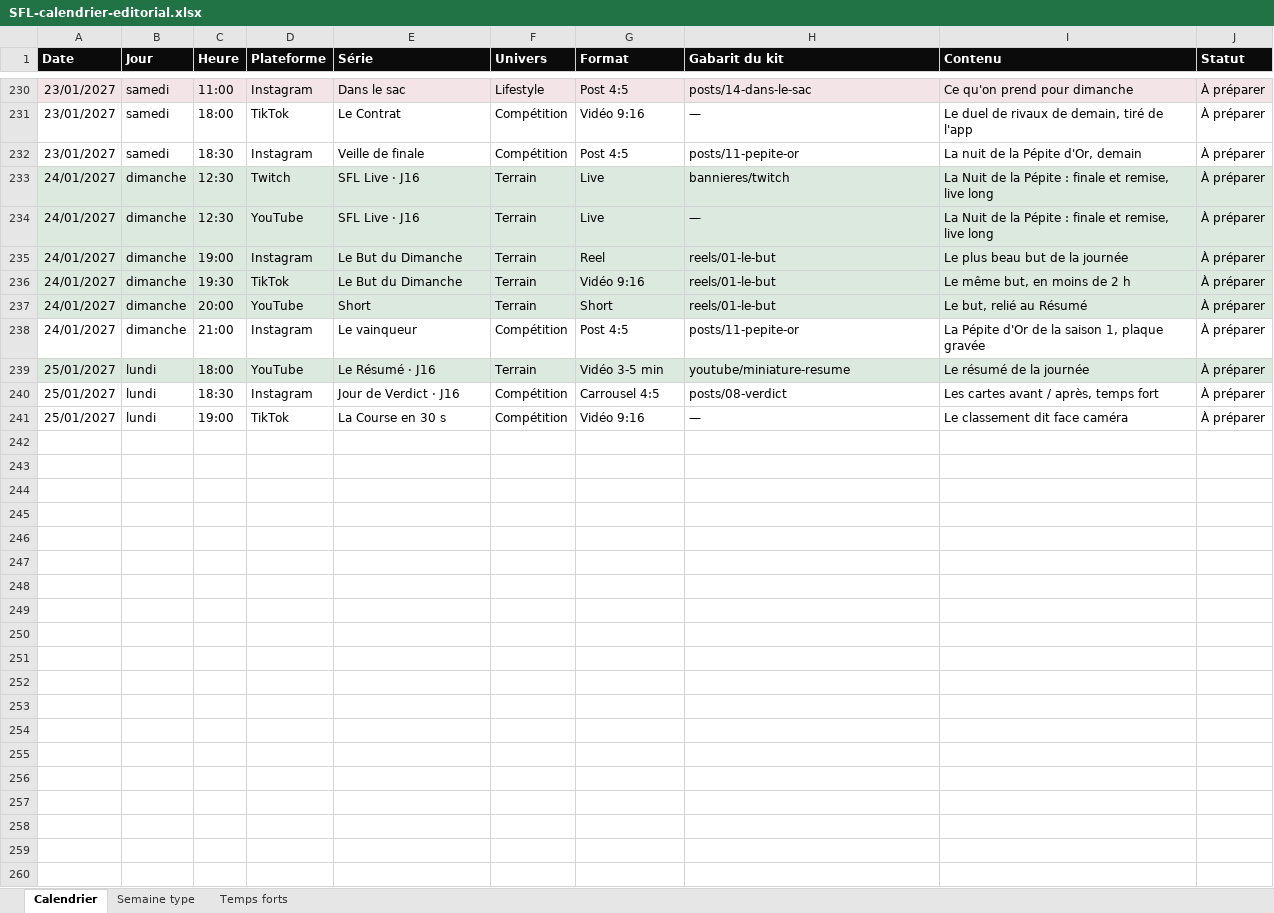
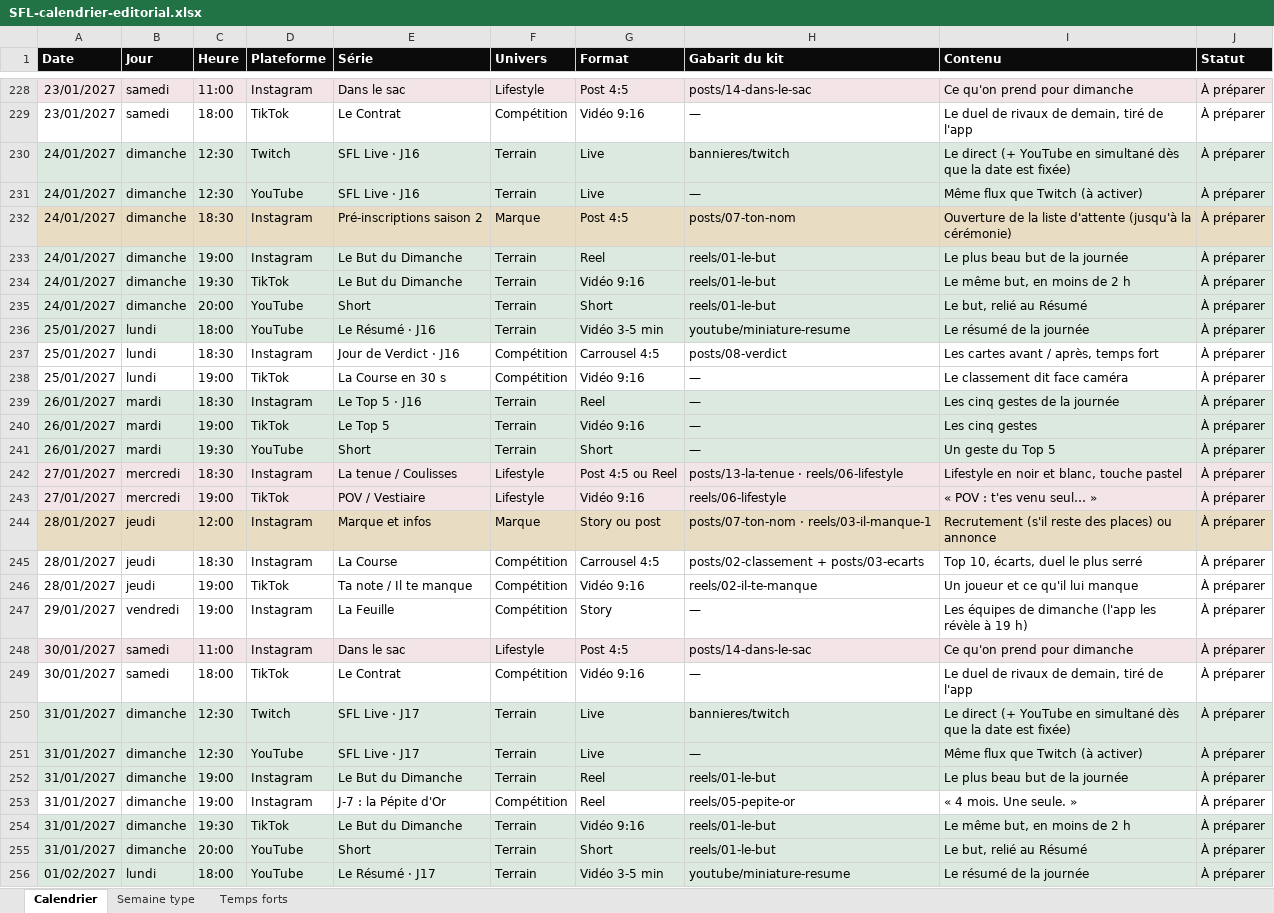
Before and after one commit to sabrilab/sfl-content, an Excel workbook: reseaux/SFL-calendrier-editorial.xlsx, sheet Calendrier, drawn as a sheet; only a part is shown, gaps mark what is left out; values as stored, in another font and other column widths than the file's, no borders; removed rows and columns are numbered as before the commit, all else as after; the diff covers the shown part only; the diff names each change by its address in the sheet, - before the commit and + after, or states it on an @@ line.

```diff
--- a/reseaux/SFL-calendrier-editorial.xlsx (sheet Calendrier)
+++ b/reseaux/SFL-calendrier-editorial.xlsx (sheet Calendrier)
-row 232: 23/01/2027 | samedi | 18:30 | Instagram | Veille de finale | Compétition | Post 4:5 | posts/11-pepite-or | La nuit de la Pépite d'Or, demain | À préparer
-I230 (Contenu): La Nuit de la Pépite : finale et remise, live long
+I230 (Contenu): Le direct (+ YouTube en simultané dès que la date est fixée)
-I231 (Contenu): La Nuit de la Pépite : finale et remise, live long
+I231 (Contenu): Même flux que Twitch (à activer)
+row 232: 24/01/2027 | dimanche | 18:30 | Instagram | Pré-inscriptions saison 2 | Marque | Post 4:5 | posts/07-ton-nom | Ouverture de la liste d'attente (jusqu'à la cérémonie) | À préparer
-row 238: 24/01/2027 | dimanche | 21:00 | Instagram | Le vainqueur | Compétition | Post 4:5 | posts/11-pepite-or | La Pépite d'Or de la saison 1, plaque gravée | À préparer
+row 239: 26/01/2027 | mardi | 18:30 | Instagram | Le Top 5 · J16 | Terrain | Reel | — | Les cinq gestes de la journée | À préparer
+row 240: 26/01/2027 | mardi | 19:00 | TikTok | Le Top 5 | Terrain | Vidéo 9:16 | — | Les cinq gestes | À préparer
+row 241: 26/01/2027 | mardi | 19:30 | YouTube | Short | Terrain | Short | — | Un geste du Top 5 | À préparer
+row 242: 27/01/2027 | mercredi | 18:30 | Instagram | La tenue / Coulisses | Lifestyle | Post 4:5 ou Reel | posts/13-la-tenue · reels/06-lifestyle | Lifestyle en noir et blanc, touche pastel | À préparer
+row 243: 27/01/2027 | mercredi | 19:00 | TikTok | POV / Vestiaire | Lifestyle | Vidéo 9:16 | reels/06-lifestyle | « POV : t'es venu seul… » | À préparer
+row 244: 28/01/2027 | jeudi | 12:00 | Instagram | Marque et infos | Marque | Story ou post | posts/07-ton-nom · reels/03-il-manque-1 | Recrutement (s'il reste des places) ou annonce | À préparer
+row 245: 28/01/2027 | jeudi | 18:30 | Instagram | La Course | Compétition | Carrousel 4:5 | posts/02-classement + posts/03-ecarts | Top 10, écarts, duel le plus serré | À préparer
+row 246: 28/01/2027 | jeudi | 19:00 | TikTok | Ta note / Il te manque | Compétition | Vidéo 9:16 | reels/02-il-te-manque | Un joueur et ce qu'il lui manque | À préparer
+row 247: 29/01/2027 | vendredi | 19:00 | Instagram | La Feuille | Compétition | Story | — | Les équipes de dimanche (l'app les révèle à 19 h) | À préparer
+row 248: 30/01/2027 | samedi | 11:00 | Instagram | Dans le sac | Lifestyle | Post 4:5 | posts/14-dans-le-sac | Ce qu'on prend pour dimanche | À préparer
+row 249: 30/01/2027 | samedi | 18:00 | TikTok | Le Contrat | Compétition | Vidéo 9:16 | — | Le duel de rivaux de demain, tiré de l'app | À préparer
+row 250: 31/01/2027 | dimanche | 12:30 | Twitch | SFL Live · J17 | Terrain | Live | bannieres/twitch | Le direct (+ YouTube en simultané dès que la date est fixée) | À préparer
+row 251: 31/01/2027 | dimanche | 12:30 | YouTube | SFL Live · J17 | Terrain | Live | — | Même flux que Twitch (à activer) | À préparer
+row 252: 31/01/2027 | dimanche | 19:00 | Instagram | Le But du Dimanche | Terrain | Reel | reels/01-le-but | Le plus beau but de la journée | À préparer
+row 253: 31/01/2027 | dimanche | 19:00 | Instagram | J-7 : la Pépite d'Or | Compétition | Reel | reels/05-pepite-or | « 4 mois. Une seule. » | À préparer
+row 254: 31/01/2027 | dimanche | 19:30 | TikTok | Le But du Dimanche | Terrain | Vidéo 9:16 | reels/01-le-but | Le même but, en moins de 2 h | À préparer
+row 255: 31/01/2027 | dimanche | 20:00 | YouTube | Short | Terrain | Short | reels/01-le-but | Le but, relié au Résumé | À préparer
+row 256: 01/02/2027 | lundi | 18:00 | YouTube | Le Résumé · J17 | Terrain | Vidéo 3-5 min | youtube/miniature-resume | Le résumé de la journée | À préparer
```
Also changed, not shown: 24 added rows and 2 removed rows elsewhere in this sheet, sheet Temps forts, 2 other files.
